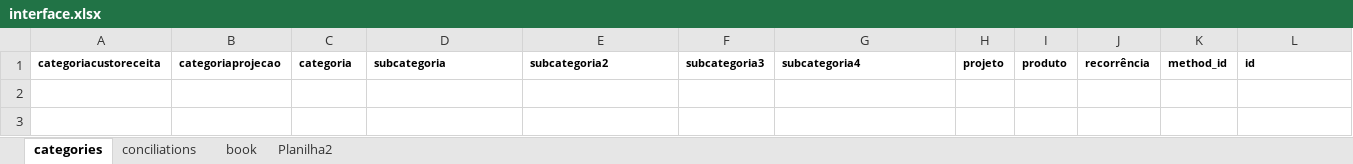
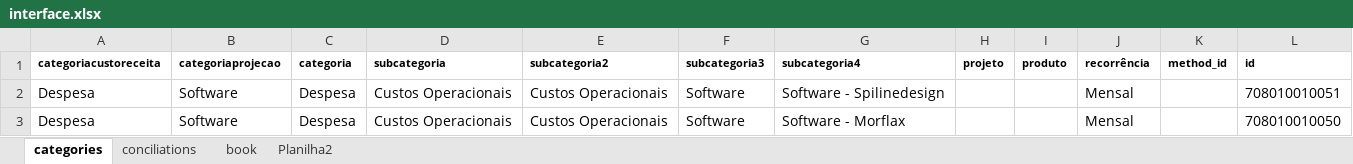
Before and after one commit to caiobretas/Lumx---Principal, an Excel workbook: interface.xlsx, sheet categories, drawn as a sheet; values as stored, in another font and other column widths than the file's, no borders; the diff names each change by its address in the sheet, - before the commit and + after, or states it on an @@ line.

```diff
--- a/interface.xlsx (sheet categories)
+++ b/interface.xlsx (sheet categories)
+row 2: Despesa | Software | Despesa | Custos Operacionais | Custos Operacionais | Software | Software - Spilinedesign |  |  | Mensal |  | 708010010051
+row 3: Despesa | Software | Despesa | Custos Operacionais | Custos Operacionais | Software | Software - Morflax |  |  | Mensal |  | 708010010050
```
Also changed, not shown: 12 other files.
